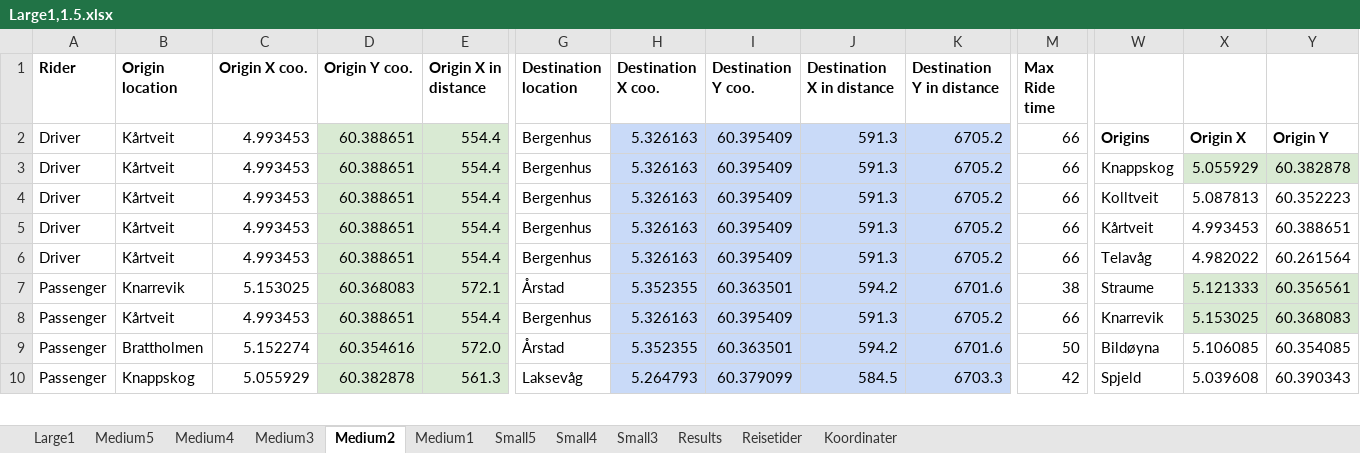
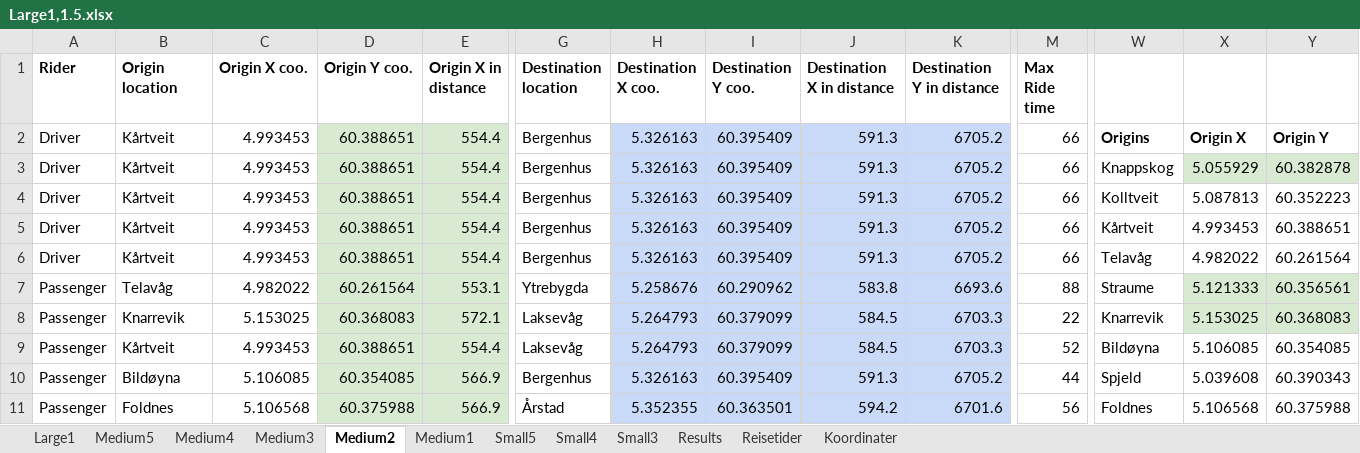
Before and after one commit to tonyyang1998/samkjoring2022, an Excel workbook: Large Instances 1,5/Large1,1.5.xlsx, sheet Medium2, drawn as a sheet; only a part is shown, gaps mark what is left out; values as stored, in another font and other column widths than the file's, no borders; removed rows and columns are numbered as before the commit, all else as after; rows hold the shown columns only; the diff covers the shown part only; the diff names each change by its address in the sheet, - before the commit and + after, or states it on an @@ line.

```diff
--- a/Large Instances 1,5/Large1,1.5.xlsx (sheet Medium2)
+++ b/Large Instances 1,5/Large1,1.5.xlsx (sheet Medium2)
+row 7: Passenger | Telavåg | 4.982022 | 60.261564 | 553.1 | Ytrebygda | 5.258676 | 60.290962 | 583.8 | 6693.6 | 88 | Straume | 5.121333 | 60.356561
-G8 (Destination location): Årstad
+G8 (Destination location): Laksevåg
-H8 (Destination X coo.): 5.352355
+H8 (Destination X coo.): 5.264793
-I8 (Destination Y coo.): 60.363501
+I8 (Destination Y coo.): 60.379099
-J8 (Destination X in distance): 594.2
+J8 (Destination X in distance): 584.5
-K8 (Destination Y in distance): 6701.6
+K8 (Destination Y in distance): 6703.3
-M8 (Max Ride time): 38
+M8 (Max Ride time): 22
-W8: Straume
+W8: Knarrevik
-X8: 5.121333
+X8: 5.153025
-Y8: 60.356561
+Y8: 60.368083
-G9 (Destination location): Bergenhus
+G9 (Destination location): Laksevåg
-H9 (Destination X coo.): 5.326163
+H9 (Destination X coo.): 5.264793
-I9 (Destination Y coo.): 60.395409
+I9 (Destination Y coo.): 60.379099
-J9 (Destination X in distance): 591.3
+J9 (Destination X in distance): 584.5
-K9 (Destination Y in distance): 6705.2
+K9 (Destination Y in distance): 6703.3
-M9 (Max Ride time): 66
+M9 (Max Ride time): 52
-W9: Knarrevik
+W9: Bildøyna
-X9: 5.153025
+X9: 5.106085
-X9:Y9 fill: #D9EAD3
+X9:Y9 fill: none
-Y9: 60.368083
+Y9: 60.354085
+row 10: Passenger | Bildøyna | 5.106085 | 60.354085 | 566.9 | Bergenhus | 5.326163 | 60.395409 | 591.3 | 6705.2 | 44 | Spjeld | 5.039608 | 60.390343
-B11 (Origin location): Brattholmen
+B11 (Origin location): Foldnes
-C11 (Origin X coo.): 5.152274
+C11 (Origin X coo.): 5.106568
-D11 (Origin Y coo.): 60.354616
+D11 (Origin Y coo.): 60.375988
-E11 (Origin X in distance): 572.0
+E11 (Origin X in distance): 566.9
-M11 (Max Ride time): 50
+M11 (Max Ride time): 56
-W11: Bildøyna
+W11: Foldnes
-X11: 5.106085
+X11: 5.106568
-Y11: 60.354085
+Y11: 60.375988
-row 10: Passenger | Knappskog | 5.055929 | 60.382878 | 561.3 | Laksevåg | 5.264793 | 60.379099 | 584.5 | 6703.3 | 42 | Spjeld | 5.039608 | 60.390343
```
Also changed, not shown: 4 added rows, 5 removed rows and 10 edited cells elsewhere in this sheet, sheet Large1, sheet Medium5, sheet Medium4, sheet Medium3, sheet Medium1, sheet Small5, 2 more sheets, formulas that keep their value, Medium Instances 1,5/Medium3,1.5.xlsx, 11 other files.
